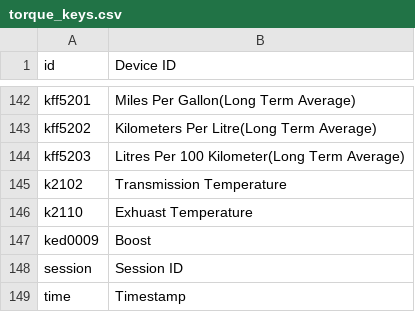
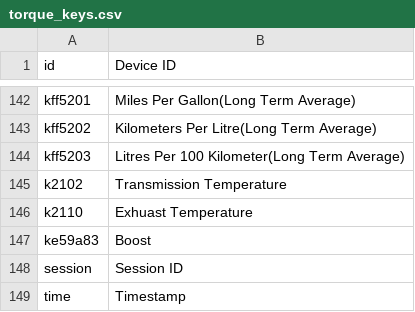
Before and after one commit to damianolombardo/torque, a CSV file: web/data/torque_keys.csv, drawn as a sheet; only a part is shown, gaps mark what is left out.

Commit message:
Update torque_keys.csv

```diff
--- a/web/data/torque_keys.csv
+++ b/web/data/torque_keys.csv
@@ -146,3 +146,3 @@ k2102,Transmission Temperature
 k2110,Exhuast Temperature
-ked0009,Boost
+ke59a83,Boost
 session,Session ID
```
